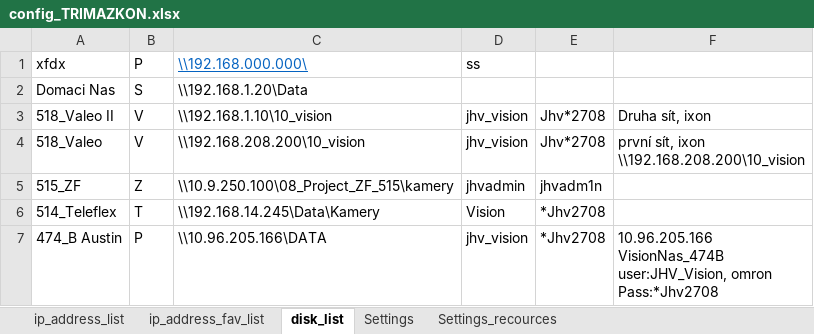
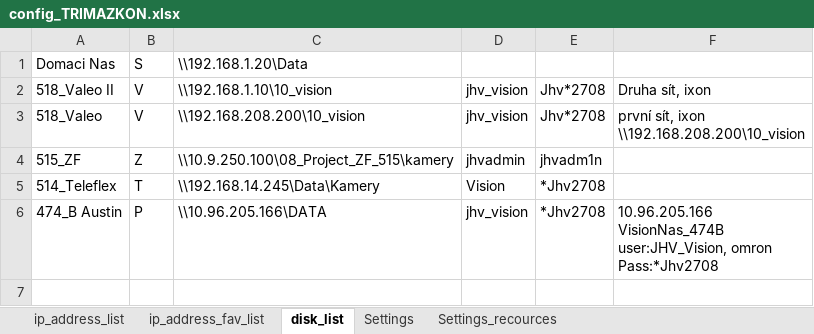
Before and after one commit to Jakubhl/Work, an Excel workbook: TRIMAZKON/dist/config_TRIMAZKON.xlsx, sheet disk_list, drawn as a sheet; values as stored, in another font and other column widths than the file's, no borders; the diff names each change by its address in the sheet, - before the commit and + after, or states it on an @@ line.

```diff
--- a/TRIMAZKON/dist/config_TRIMAZKON.xlsx (sheet disk_list)
+++ b/TRIMAZKON/dist/config_TRIMAZKON.xlsx (sheet disk_list)
-row 1: xfdx | P | \\192.168.000.000\ | ss
```
Also changed, not shown: sheet Settings, sheet ip_address_list, jhv_MAZ/dist/config_MAZ.xlsx, 8 other files.
